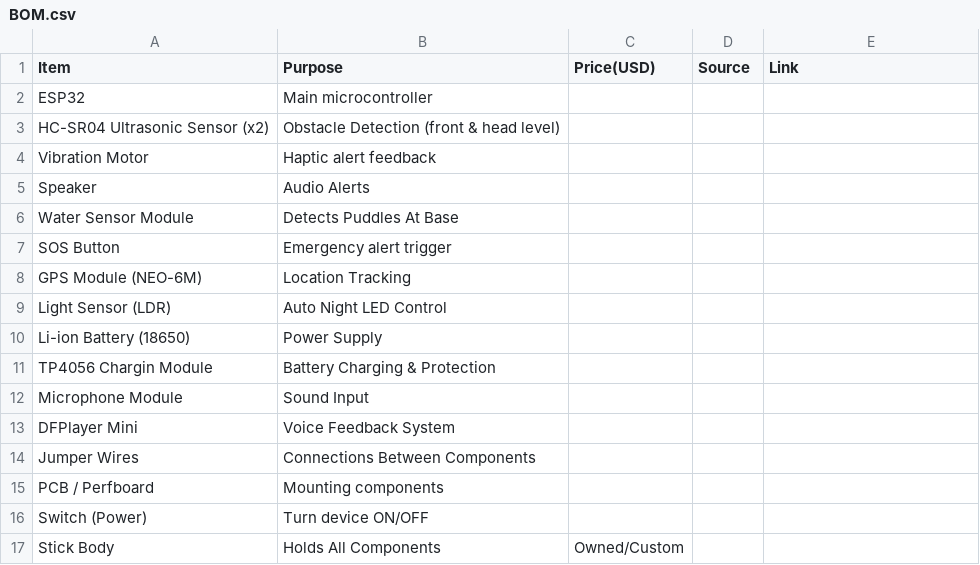
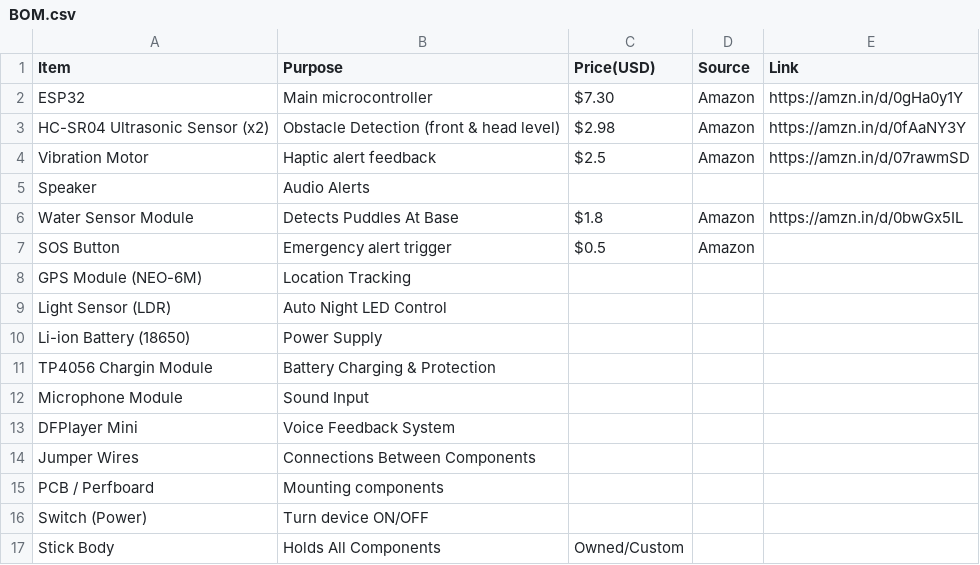
Before and after one commit to Rishabhjoshi-09/BlindNav, a CSV file: BOM.csv, drawn as a sheet.

Commit message:
Update BOM.csv

```diff
--- a/BOM.csv
+++ b/BOM.csv
@@ -1,8 +1,8 @@
 Item , Purpose , Price(USD) , Source , Link
-ESP32 , Main microcontroller , , ,
-HC-SR04 Ultrasonic Sensor (x2) , Obstacle Detection (front & head level) , , ,
-Vibration Motor , Haptic alert feedback , , ,
+ESP32 , Main microcontroller , $7.30, Amazon,https://amzn.in/d/0gHa0y1Y
+HC-SR04 Ultrasonic Sensor (x2) , Obstacle Detection (front & head level) , $2.98,Amazon ,https://amzn.in/d/0fAaNY3Y
+Vibration Motor , Haptic alert feedback ,$2.5 , Amazon ,https://amzn.in/d/07rawmSD
 Speaker , Audio Alerts , , ,
-Water Sensor Module , Detects Puddles At Base , , ,
-SOS Button , Emergency alert trigger , , ,
+Water Sensor Module , Detects Puddles At Base ,$1.8 ,Amazon  ,https://amzn.in/d/0bwGx5IL
+SOS Button , Emergency alert trigger ,$0.5 , Amazon ,
 GPS Module (NEO-6M) , Location Tracking , , ,
```
